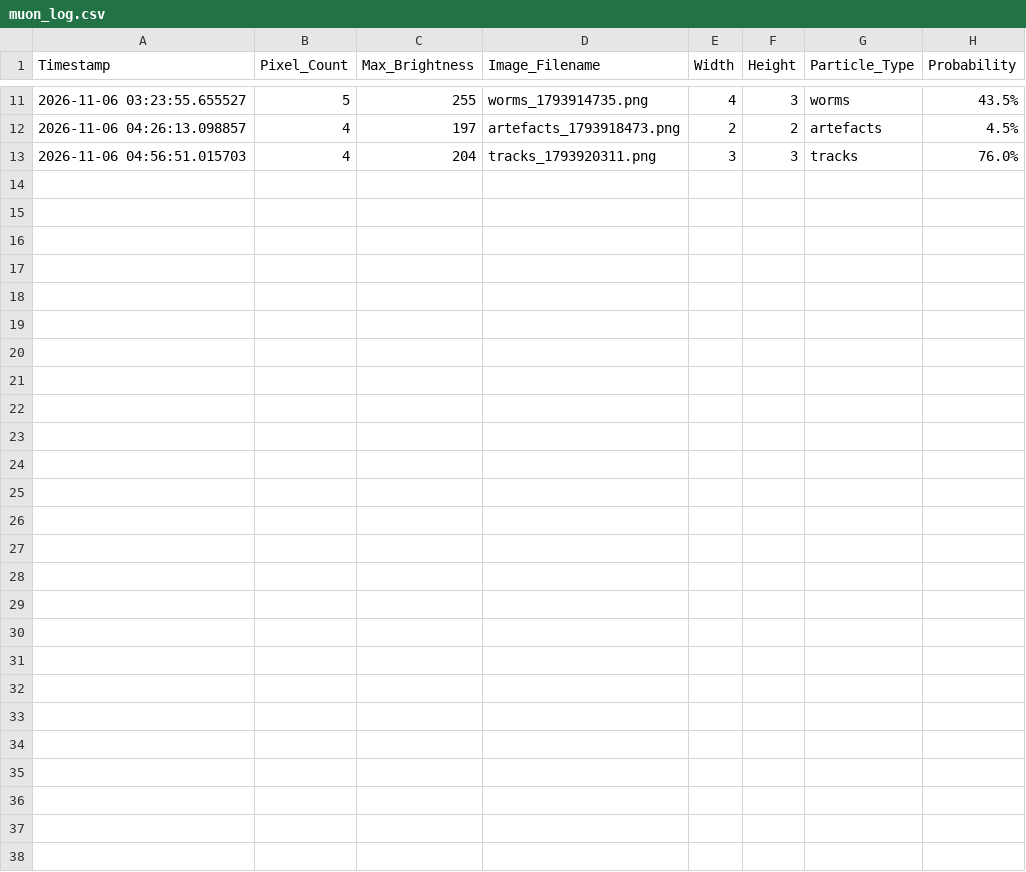
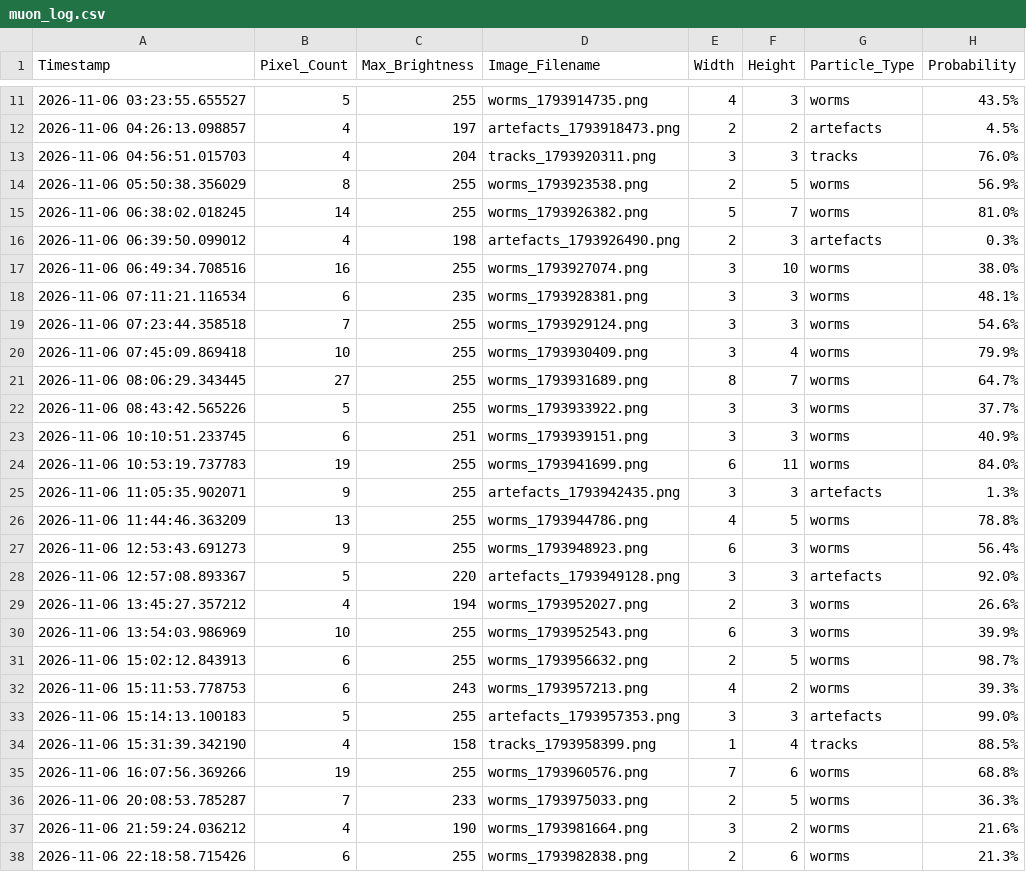
Before and after one commit to bkb3/muon-observatory, a CSV file: data/2026/11/06/muon_log.csv, drawn as a sheet; only a part is shown, gaps mark what is left out; the diff names each change by its address in the sheet, - before the commit and + after, or states it on an @@ line.

Commit message:
Auto daily dataset synchronization: 2026-11-06

```diff
--- a/data/2026/11/06/muon_log.csv
+++ b/data/2026/11/06/muon_log.csv
+row 14: 2026-11-06 05:50:38.356029 | 8 | 255 | worms_1793923538.png | 2 | 5 | worms | 56.9%
+row 15: 2026-11-06 06:38:02.018245 | 14 | 255 | worms_1793926382.png | 5 | 7 | worms | 81.0%
+row 16: 2026-11-06 06:39:50.099012 | 4 | 198 | artefacts_1793926490.png | 2 | 3 | artefacts | 0.3%
+row 17: 2026-11-06 06:49:34.708516 | 16 | 255 | worms_1793927074.png | 3 | 10 | worms | 38.0%
+row 18: 2026-11-06 07:11:21.116534 | 6 | 235 | worms_1793928381.png | 3 | 3 | worms | 48.1%
+row 19: 2026-11-06 07:23:44.358518 | 7 | 255 | worms_1793929124.png | 3 | 3 | worms | 54.6%
+row 20: 2026-11-06 07:45:09.869418 | 10 | 255 | worms_1793930409.png | 3 | 4 | worms | 79.9%
+row 21: 2026-11-06 08:06:29.343445 | 27 | 255 | worms_1793931689.png | 8 | 7 | worms | 64.7%
+row 22: 2026-11-06 08:43:42.565226 | 5 | 255 | worms_1793933922.png | 3 | 3 | worms | 37.7%
+row 23: 2026-11-06 10:10:51.233745 | 6 | 251 | worms_1793939151.png | 3 | 3 | worms | 40.9%
+row 24: 2026-11-06 10:53:19.737783 | 19 | 255 | worms_1793941699.png | 6 | 11 | worms | 84.0%
+row 25: 2026-11-06 11:05:35.902071 | 9 | 255 | artefacts_1793942435.png | 3 | 3 | artefacts | 1.3%
+row 26: 2026-11-06 11:44:46.363209 | 13 | 255 | worms_1793944786.png | 4 | 5 | worms | 78.8%
+row 27: 2026-11-06 12:53:43.691273 | 9 | 255 | worms_1793948923.png | 6 | 3 | worms | 56.4%
+row 28: 2026-11-06 12:57:08.893367 | 5 | 220 | artefacts_1793949128.png | 3 | 3 | artefacts | 92.0%
+row 29: 2026-11-06 13:45:27.357212 | 4 | 194 | worms_1793952027.png | 2 | 3 | worms | 26.6%
+row 30: 2026-11-06 13:54:03.986969 | 10 | 255 | worms_1793952543.png | 6 | 3 | worms | 39.9%
+row 31: 2026-11-06 15:02:12.843913 | 6 | 255 | worms_1793956632.png | 2 | 5 | worms | 98.7%
+row 32: 2026-11-06 15:11:53.778753 | 6 | 243 | worms_1793957213.png | 4 | 2 | worms | 39.3%
+row 33: 2026-11-06 15:14:13.100183 | 5 | 255 | artefacts_1793957353.png | 3 | 3 | artefacts | 99.0%
+row 34: 2026-11-06 15:31:39.342190 | 4 | 158 | tracks_1793958399.png | 1 | 4 | tracks | 88.5%
+row 35: 2026-11-06 16:07:56.369266 | 19 | 255 | worms_1793960576.png | 7 | 6 | worms | 68.8%
+row 36: 2026-11-06 20:08:53.785287 | 7 | 233 | worms_1793975033.png | 2 | 5 | worms | 36.3%
+row 37: 2026-11-06 21:59:24.036212 | 4 | 190 | worms_1793981664.png | 3 | 2 | worms | 21.6%
+row 38: 2026-11-06 22:18:58.715426 | 6 | 255 | worms_1793982838.png | 2 | 6 | worms | 21.3%
```
Also changed, not shown: static/historical_data.csv, 33 other files.
